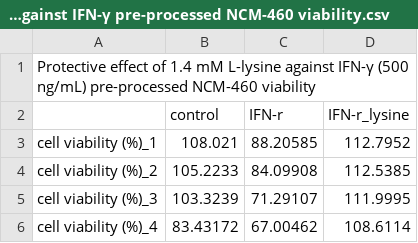
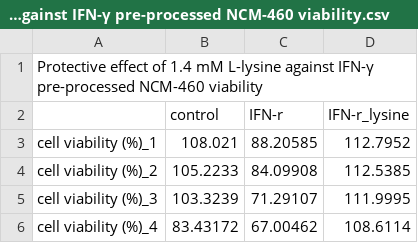
Before and after one commit to JiangCH-doctor/IMO-2025-0032, a CSV file: Figure4/Protective effect of L-lysine against IFN-γ pre-processed NCM-460 viability.csv, drawn as a sheet.

Commit message:
Update Protective effect of L-lysine against IFN-γ pre-processed NCM-460 viability.csv

```diff
--- a/Figure4/Protective effect of L-lysine against IFN-γ pre-processed NCM-460 viability.csv
+++ b/Figure4/Protective effect of L-lysine against IFN-γ pre-processed NCM-460 viability.csv
@@ -1,2 +1,2 @@
-Protective effect of 1.4 mM L-lysine against IFN-γ (500 ng/mL) pre-processed NCM-460 viability,,,
+Protective effect of 1.4 mM L-lysine against IFN-γ pre-processed NCM-460 viability,,,
 ,control,IFN-r,IFN-r_lysine
```
